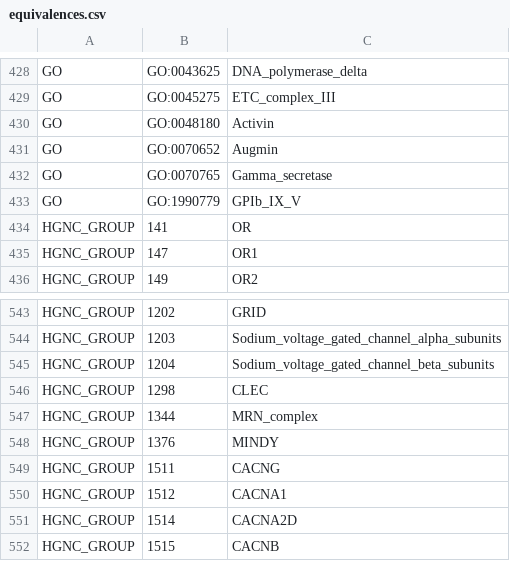
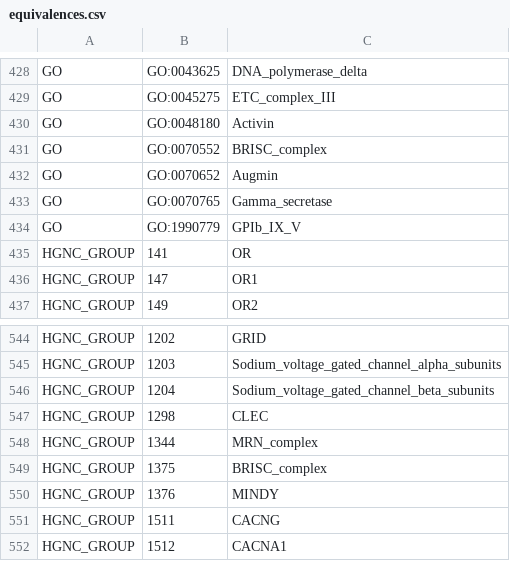
Before and after one commit to sorgerlab/famplex, a CSV file: equivalences.csv, drawn as a sheet; only a part is shown, gaps mark what is left out; the shorter side is filled out with more unchanged rows.

```diff
--- a/equivalences.csv
+++ b/equivalences.csv
@@ -430,2 +430,3 @@ GO,GO:0045275,ETC_complex_III
 GO,GO:0048180,Activin
+GO,GO:0070552,BRISC_complex
 GO,GO:0070652,Augmin
@@ -547,2 +548,3 @@ HGNC_GROUP,1298,CLEC
 HGNC_GROUP,1344,MRN_complex
+HGNC_GROUP,1375,BRISC_complex
 HGNC_GROUP,1376,MINDY
```
Also changed, not shown: entities.csv, export/famplex_groundings.tsv, 5 other files.
